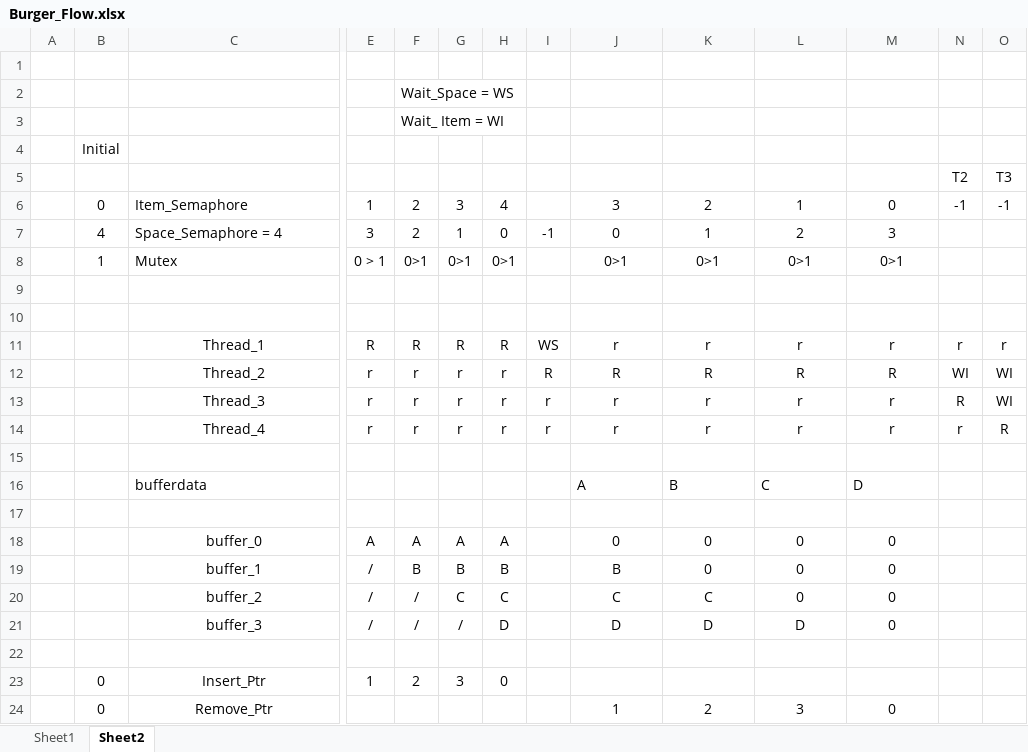
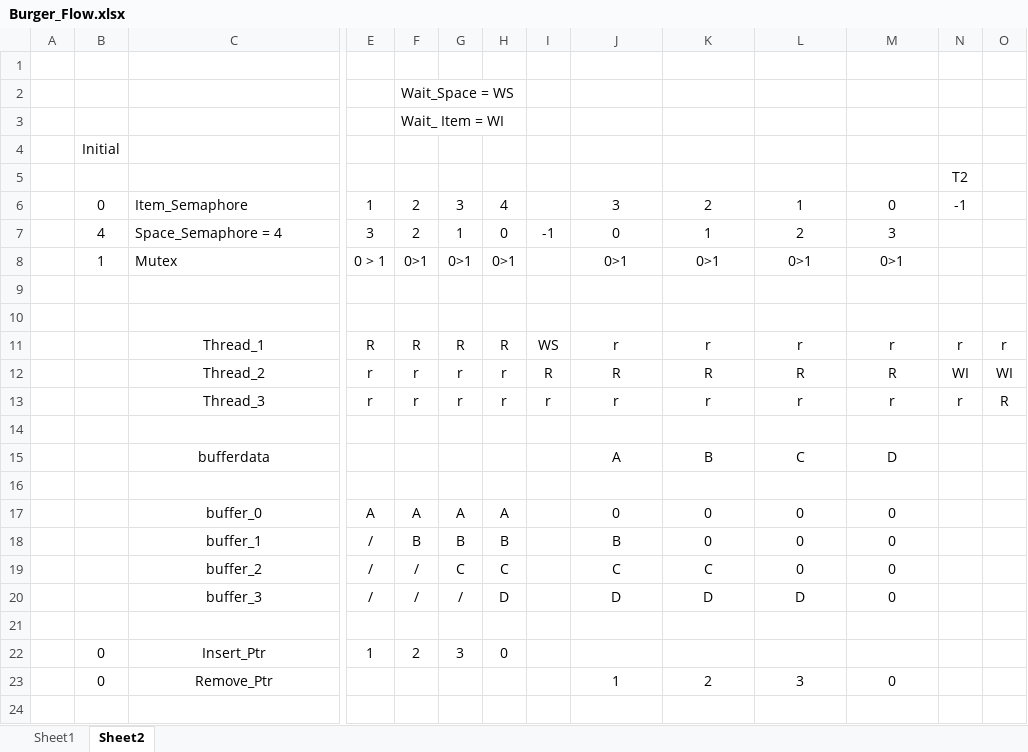
Before and after one commit to xhohoho/MutexTest, an Excel workbook: Burger_Flow.xlsx, sheet Sheet2, drawn as a sheet; only a part is shown, gaps mark what is left out; values as stored, in another font and other column widths than the file's, no borders; removed rows and columns are numbered as before the commit, all else as after; rows hold the shown columns only; the diff names each change by its address in the sheet, - before the commit and + after, or states it on an @@ line.

Commit message:
minor adjustment

```diff
--- a/Burger_Flow.xlsx (sheet Sheet2)
+++ b/Burger_Flow.xlsx (sheet Sheet2)
-O5: T3
+O5: (empty)
-O6: -1
+O6: (empty)
-row 13:  |  | Thread_3 | r | r | r | r | r | r | r | r | r | R | WI
-C13: Thread_4
+C13: Thread_3
-C15 alignment: left
+C15 alignment: center
-J15:M15 alignment: left
+J15:M15 alignment: center
```
